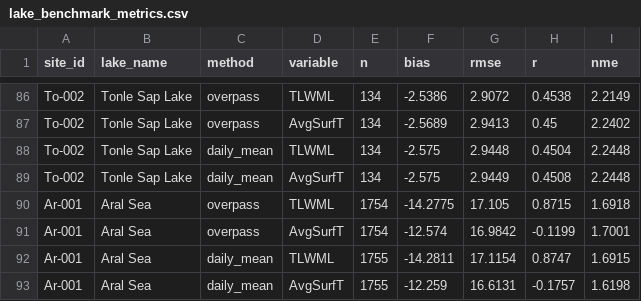
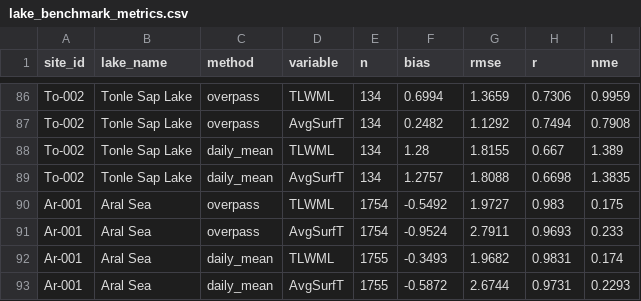
Before and after one commit to gpbalsamo/ifs-lakebench, a CSV file: benchmark/dashboards/output_spunup_2017-2022/lake_benchmark_metrics.csv, drawn as a sheet; only a part is shown, gaps mark what is left out; the diff covers the shown part only; the diff names each change by its address in the sheet, - before the commit and + after, or states it on an @@ line.

```diff
--- a/benchmark/dashboards/output_spunup_2017-2022/lake_benchmark_metrics.csv
+++ b/benchmark/dashboards/output_spunup_2017-2022/lake_benchmark_metrics.csv
-F86 (bias): -2.5386
+F86 (bias): 0.6994
-G86 (rmse): 2.9072
+G86 (rmse): 1.3659
-H86 (r): 0.4538
+H86 (r): 0.7306
-I86 (nme): 2.2149
+I86 (nme): 0.9959
-F87 (bias): -2.5689
+F87 (bias): 0.2482
-G87 (rmse): 2.9413
+G87 (rmse): 1.1292
-H87 (r): 0.45
+H87 (r): 0.7494
-I87 (nme): 2.2402
+I87 (nme): 0.7908
-F88 (bias): -2.575
+F88 (bias): 1.28
-G88 (rmse): 2.9448
+G88 (rmse): 1.8155
-H88 (r): 0.4504
+H88 (r): 0.667
-I88 (nme): 2.2448
+I88 (nme): 1.389
-F89 (bias): -2.575
+F89 (bias): 1.2757
-G89 (rmse): 2.9449
+G89 (rmse): 1.8088
-H89 (r): 0.4508
+H89 (r): 0.6698
-I89 (nme): 2.2448
+I89 (nme): 1.3835
-F90 (bias): -14.2775
+F90 (bias): -0.5492
-G90 (rmse): 17.105
+G90 (rmse): 1.9727
-H90 (r): 0.8715
+H90 (r): 0.983
-I90 (nme): 1.6918
+I90 (nme): 0.175
-F91 (bias): -12.574
+F91 (bias): -0.9524
-G91 (rmse): 16.9842
+G91 (rmse): 2.7911
-H91 (r): -0.1199
+H91 (r): 0.9693
-I91 (nme): 1.7001
+I91 (nme): 0.233
-F92 (bias): -14.2811
+F92 (bias): -0.3493
-G92 (rmse): 17.1154
+G92 (rmse): 1.9682
-H92 (r): 0.8747
+H92 (r): 0.9831
-I92 (nme): 1.6915
+I92 (nme): 0.174
-F93 (bias): -12.259
+F93 (bias): -0.5872
-G93 (rmse): 16.6131
+G93 (rmse): 2.6744
-H93 (r): -0.1757
+H93 (r): 0.9731
-I93 (nme): 1.6198
+I93 (nme): 0.2293
```
Also changed, not shown: 4 added rows and 80 edited cells elsewhere in this file, sites/candidate_lakes.csv, sites/lakes.csv, 4 other files.
